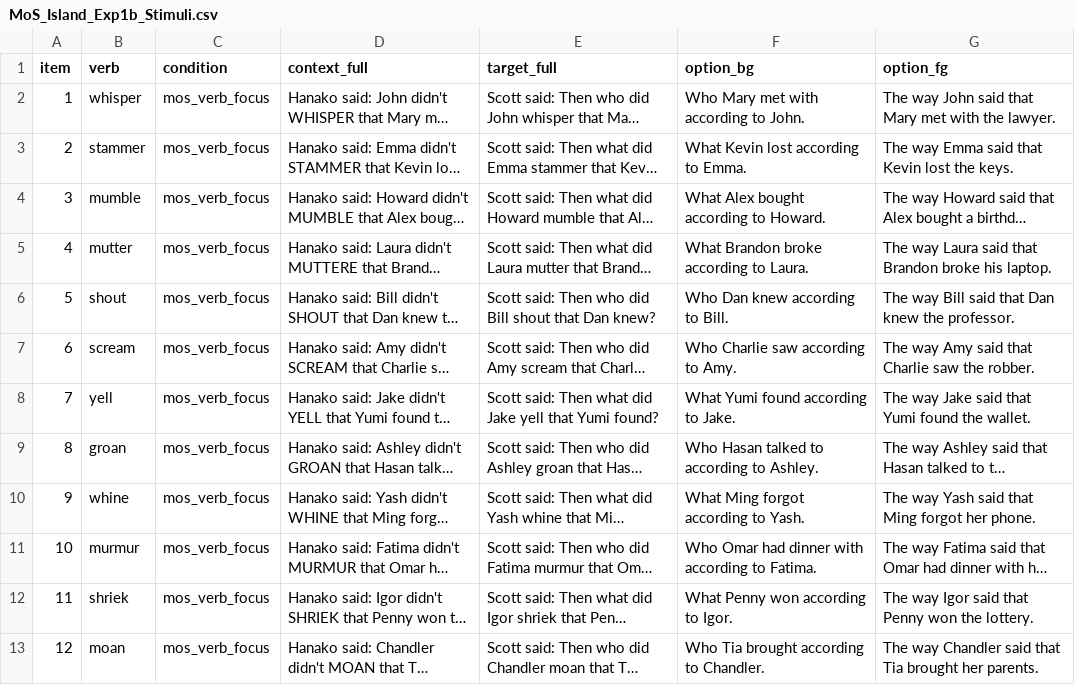
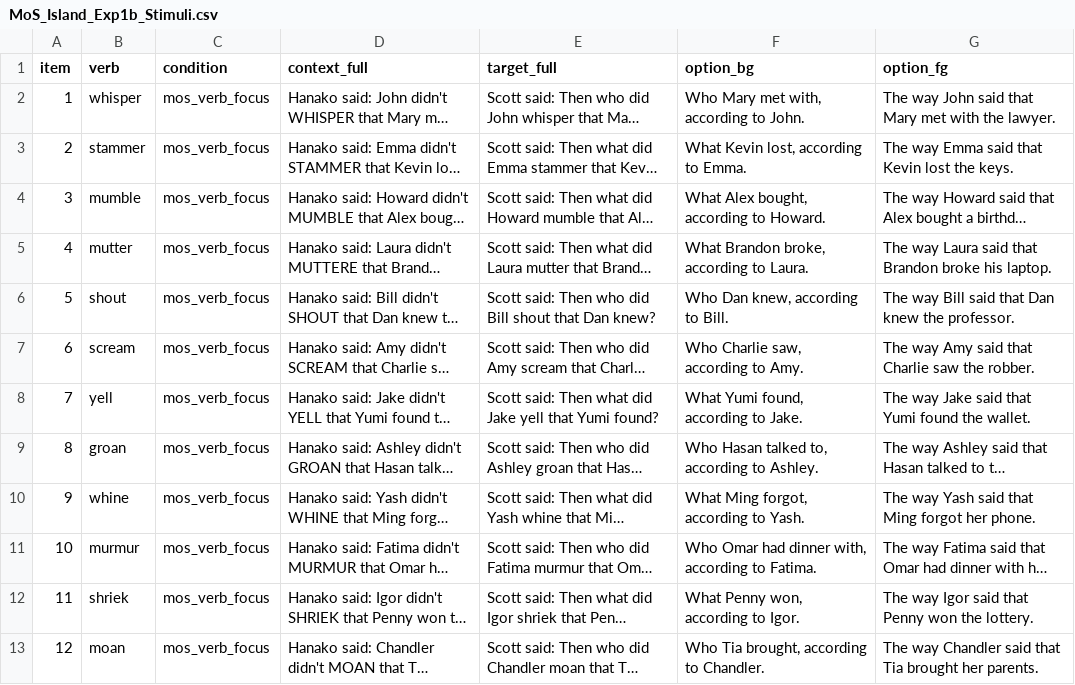
Before and after one commit to pennydy/MOS_Island, a CSV file: experiments/1b_mos_say-context/stimuli/MoS_Island_Exp1b_Stimuli.csv, drawn as a sheet; only a part is shown; long unchanged cells end in …; the diff covers the shown part only; the diff names each change by its address in the sheet, - before the commit and + after, or states it on an @@ line.

```diff
--- a/experiments/1b_mos_say-context/stimuli/MoS_Island_Exp1b_Stimuli.csv
+++ b/experiments/1b_mos_say-context/stimuli/MoS_Island_Exp1b_Stimuli.csv
-F2 (option_bg): Who Mary met with according to John.
+F2 (option_bg): Who Mary met with, according to John.
-F3 (option_bg): What Kevin lost according to Emma.
+F3 (option_bg): What Kevin lost, according to Emma.
-F4 (option_bg): What Alex bought according to Howard.
+F4 (option_bg): What Alex bought, according to Howard.
-F5 (option_bg): What Brandon broke according to Laura.
+F5 (option_bg): What Brandon broke, according to Laura.
-F6 (option_bg): Who Dan knew according to Bill.
+F6 (option_bg): Who Dan knew, according to Bill.
-F7 (option_bg): Who Charlie saw according to Amy.
+F7 (option_bg): Who Charlie saw, according to Amy.
-F8 (option_bg): What Yumi found according to Jake.
+F8 (option_bg): What Yumi found, according to Jake.
-F9 (option_bg): Who Hasan talked to according to Ashley.
+F9 (option_bg): Who Hasan talked to, according to Ashley.
-F10 (option_bg): What Ming forgot according to Yash.
+F10 (option_bg): What Ming forgot, according to Yash.
-F11 (option_bg): …had dinner with according to…
+F11 (option_bg): …had dinner with, according to…
-F12 (option_bg): What Penny won according to Igor.
+F12 (option_bg): What Penny won, according to Igor.
-F13 (option_bg): Who Tia brought according to Chandler.
+F13 (option_bg): Who Tia brought, according to Chandler.
```
Also changed, not shown: 13 edited cells elsewhere in this file, 3 other files.
